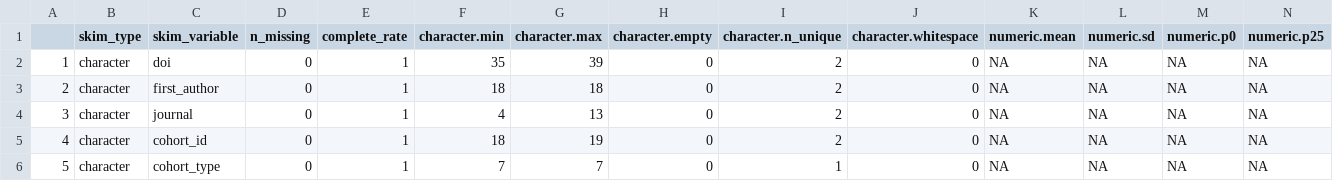
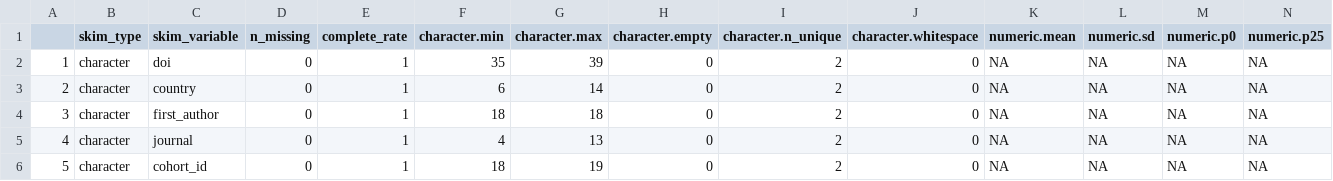
Before and after one commit to rmvpaeme/PIMS_MISC_SR, a CSV file: data/historicalcontrols_descriptivestats.csv, drawn as a sheet; only a part is shown; the shorter side is filled out with more unchanged rows; addresses are those after the commit; rows hold the shown columns only; the diff names each change by its address in the sheet, - before the commit and + after, or states it on an @@ line.

```diff
--- a/data/historicalcontrols_descriptivestats.csv
+++ b/data/historicalcontrols_descriptivestats.csv
+row 3: 2 | character | country | 0 | 1 | 6 | 14 | 0 | 2 | 0 | NA | NA | NA | NA
@@ column A renumbered from row 4 down @@
```
Also changed, not shown: data/cohort_descriptivestats.csv, data/df_cohort.csv, 15 other files.
